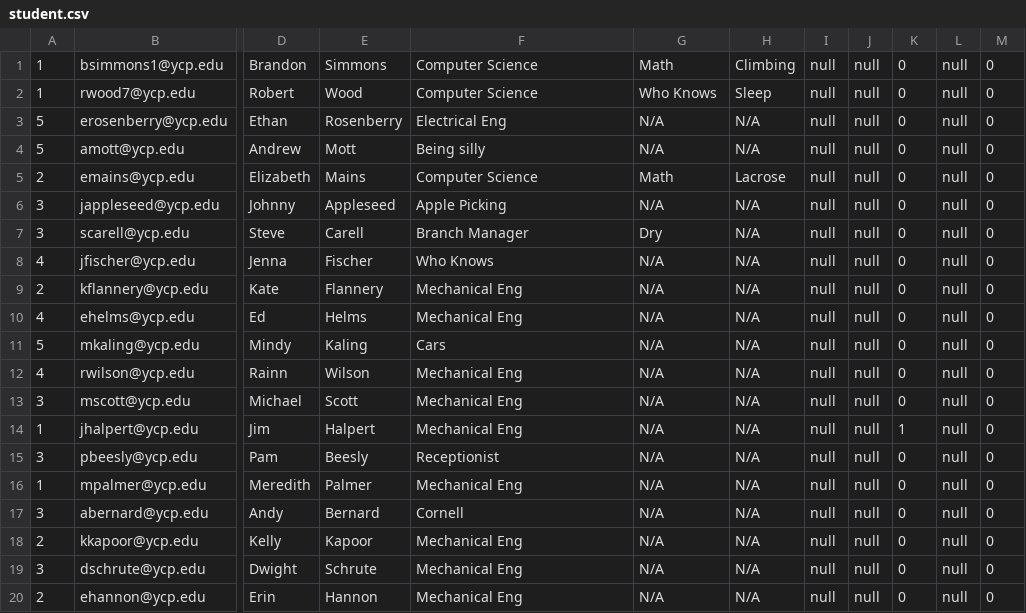
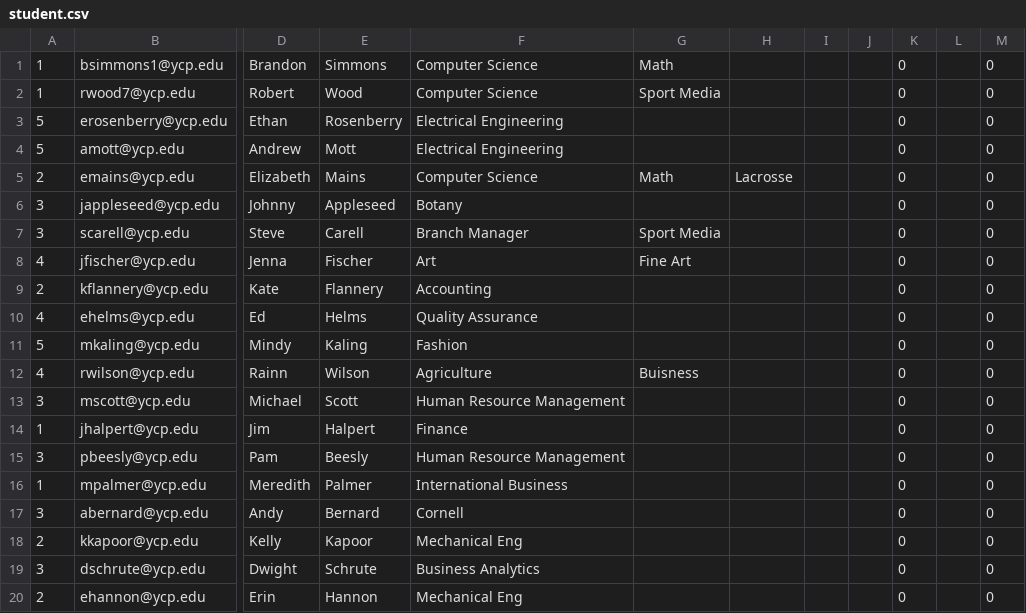
Before and after one commit to bsimmons123/YCP_Personalized_Commencement, a CSV file: CS320_YCP_Personalized_Commencement_Project/src/edu/ycp/cs320/personalized_commencement/persist/res/student.csv, drawn as a sheet; only a part is shown, gaps mark what is left out; the diff names each change by its address in the sheet, - before the commit and + after, or states it on an @@ line.

Commit message:
Fixed null commemnt in DB, fixed students info

```diff
--- a/CS320_YCP_Personalized_Commencement_Project/src/edu/ycp/cs320/personalized_commencement/persist/res/student.csv
+++ b/CS320_YCP_Personalized_Commencement_Project/src/edu/ycp/cs320/personalized_commencement/persist/res/student.csv
-H1: Climbing
+H1: (empty)
-I1:I20: null
+I1:I20: (empty)
-J1:J20: null
+J1:J20: (empty)
-L1:L20: null
+L1:L20: (empty)
-G2: Who Knows
+G2: Sport Media
-H2: Sleep
+H2: (empty)
-F3: Electrical Eng
+F3: Electrical Engineering
-G3:G4: N/A
+G3:G4: (empty)
-H3:H4: N/A
+H3:H4: (empty)
-F4: Being silly
+F4: Electrical Engineering
-H5: Lacrose
+H5: Lacrosse
-F6: Apple Picking
+F6: Botany
-G6: N/A
+G6: (empty)
-H6:H20: N/A
+H6:H20: (empty)
-G7: Dry
+G7: Sport Media
-F8: Who Knows
+F8: Art
-G8: N/A
+G8: Fine Art
-F9: Mechanical Eng
+F9: Accounting
-G9:G11: N/A
+G9:G11: (empty)
-F10: Mechanical Eng
+F10: Quality Assurance
-F11: Cars
+F11: Fashion
-F12: Mechanical Eng
+F12: Agriculture
-G12: N/A
+G12: Buisness
-F13: Mechanical Eng
+F13: Human Resource Management
-G13:G20: N/A
+G13:G20: (empty)
-F14: Mechanical Eng
+F14: Finance
-K14: 1
+K14: 0
-F15: Receptionist
+F15: Human Resource Management
-F16: Mechanical Eng
+F16: International Business
-F19: Mechanical Eng
+F19: Business Analytics
```
Also changed, not shown: CS320_YCP_Personalized_Commencement_Project/war/WEB-INF/classes/edu/ycp/cs320/personalized_commencement/persist/res/student.csv, 1 other file.
